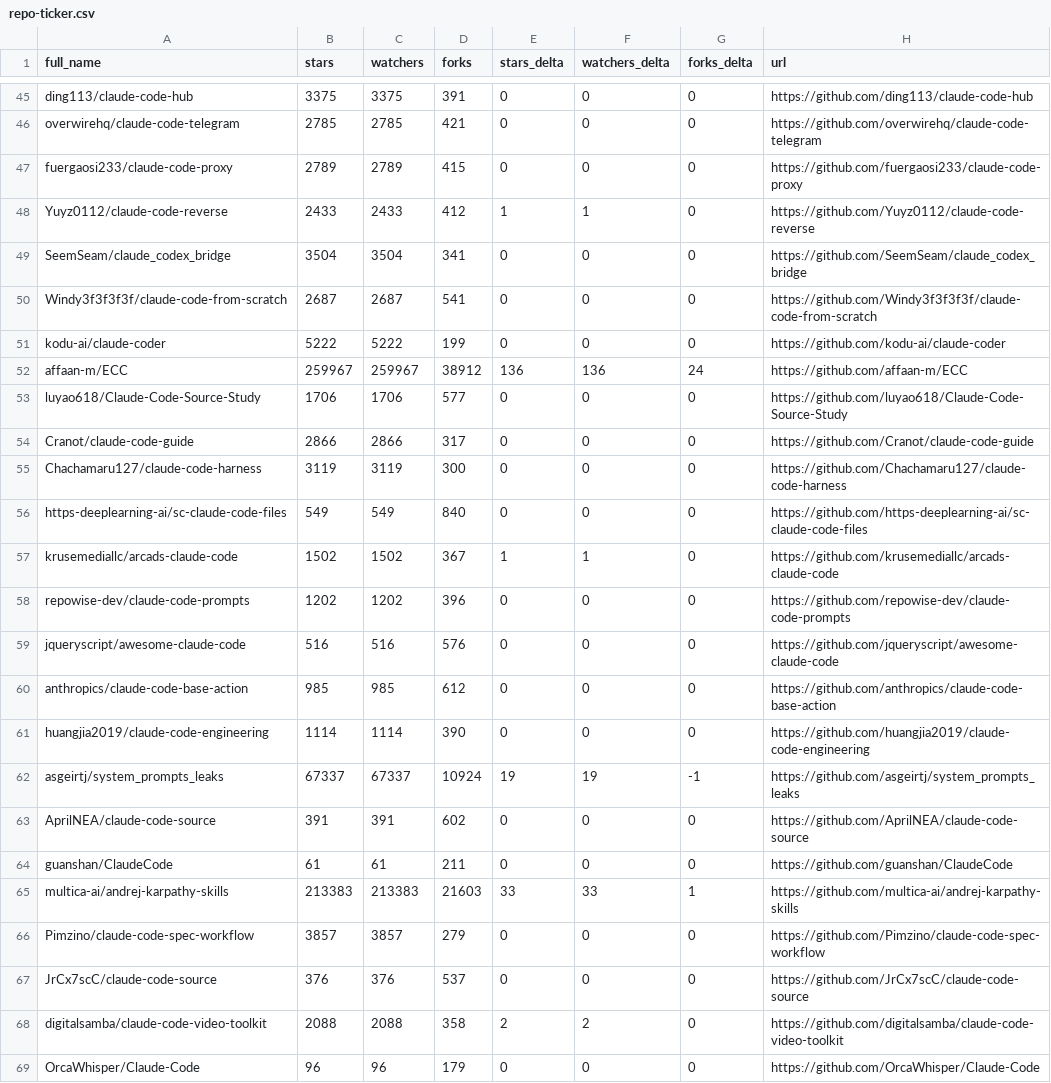
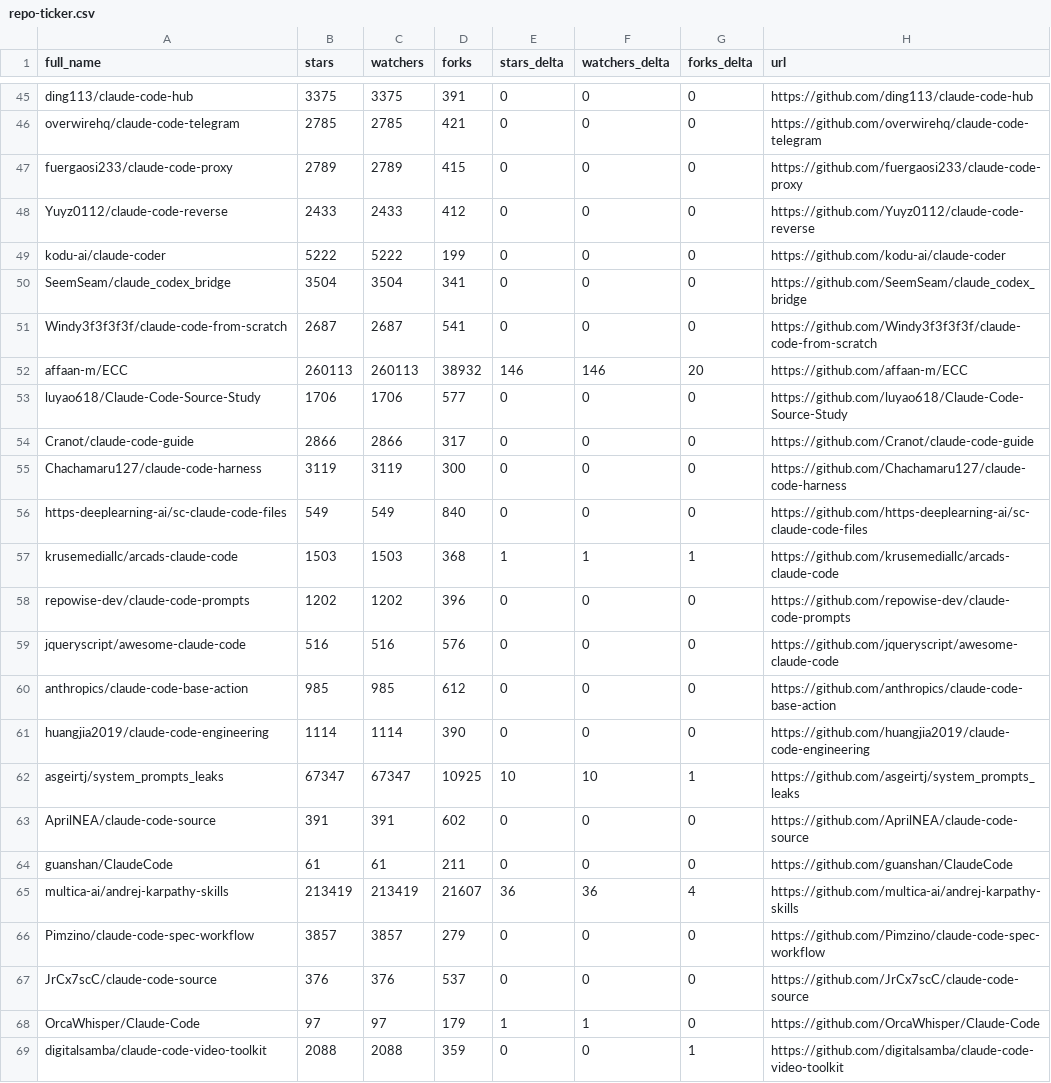
Before and after one commit to G1wrgoss/awesome-claude-code, a CSV file: data/repo-ticker.csv, drawn as a sheet; only a part is shown, gaps mark what is left out; the diff covers the shown part only.

```diff
--- a/data/repo-ticker.csv
+++ b/data/repo-ticker.csv
@@ -47,7 +47,7 @@ overwirehq/claude-code-telegram,2785,2785,421,0,0,0,https://github.com/overwireh
 fuergaosi233/claude-code-proxy,2789,2789,415,0,0,0,https://github.com/fuergaosi233/claude-code-proxy
-Yuyz0112/claude-code-reverse,2433,2433,412,1,1,0,https://github.com/Yuyz0112/claude-code-reverse
+Yuyz0112/claude-code-reverse,2433,2433,412,0,0,0,https://github.com/Yuyz0112/claude-code-reverse
+kodu-ai/claude-coder,5222,5222,199,0,0,0,https://github.com/kodu-ai/claude-coder
 SeemSeam/claude_codex_bridge,3504,3504,341,0,0,0,https://github.com/SeemSeam/claude_codex_bridge
 Windy3f3f3f3f/claude-code-from-scratch,2687,2687,541,0,0,0,https://github.com/Windy3f3f3f3f/claude-code-from-scratch
-kodu-ai/claude-coder,5222,5222,199,0,0,0,https://github.com/kodu-ai/claude-coder
-affaan-m/ECC,259967,259967,38912,136,136,24,https://github.com/affaan-m/ECC
+affaan-m/ECC,260113,260113,38932,146,146,20,https://github.com/affaan-m/ECC
 luyao618/Claude-Code-Source-Study,1706,1706,577,0,0,0,https://github.com/luyao618/Claude-Code-Source-Study
@@ -56,3 +56,3 @@ Chachamaru127/claude-code-harness,3119,3119,300,0,0,0,https://github.com/Chacham
 https-deeplearning-ai/sc-claude-code-files,549,549,840,0,0,0,https://github.com/https-deeplearning-ai/sc-claude-code-files
-krusemediallc/arcads-claude-code,1502,1502,367,1,1,0,https://github.com/krusemediallc/arcads-claude-code
+krusemediallc/arcads-claude-code,1503,1503,368,1,1,1,https://github.com/krusemediallc/arcads-claude-code
 repowise-dev/claude-code-prompts,1202,1202,396,0,0,0,https://github.com/repowise-dev/claude-code-prompts
@@ -61,9 +61,9 @@ anthropics/claude-code-base-action,985,985,612,0,0,0,https://github.com/anthropi
 huangjia2019/claude-code-engineering,1114,1114,390,0,0,0,https://github.com/huangjia2019/claude-code-engineering
-asgeirtj/system_prompts_leaks,67337,67337,10924,19,19,-1,https://github.com/asgeirtj/system_prompts_leaks
+asgeirtj/system_prompts_leaks,67347,67347,10925,10,10,1,https://github.com/asgeirtj/system_prompts_leaks
 AprilNEA/claude-code-source,391,391,602,0,0,0,https://github.com/AprilNEA/claude-code-source
 guanshan/ClaudeCode,61,61,211,0,0,0,https://github.com/guanshan/ClaudeCode
-multica-ai/andrej-karpathy-skills,213383,213383,21603,33,33,1,https://github.com/multica-ai/andrej-karpathy-skills
+multica-ai/andrej-karpathy-skills,213419,213419,21607,36,36,4,https://github.com/multica-ai/andrej-karpathy-skills
 Pimzino/claude-code-spec-workflow,3857,3857,279,0,0,0,https://github.com/Pimzino/claude-code-spec-workflow
 JrCx7scC/claude-code-source,376,376,537,0,0,0,https://github.com/JrCx7scC/claude-code-source
-digitalsamba/claude-code-video-toolkit,2088,2088,358,2,2,0,https://github.com/digitalsamba/claude-code-video-toolkit
-OrcaWhisper/Claude-Code,96,96,179,0,0,0,https://github.com/OrcaWhisper/Claude-Code
+OrcaWhisper/Claude-Code,97,97,179,1,1,0,https://github.com/OrcaWhisper/Claude-Code
+digitalsamba/claude-code-video-toolkit,2088,2088,359,0,0,1,https://github.com/digitalsamba/claude-code-video-toolkit
```
Also changed, not shown: 3 added rows, 3 removed rows, 1 moved row and 103 edited cells elsewhere in this file, 2 other files.
